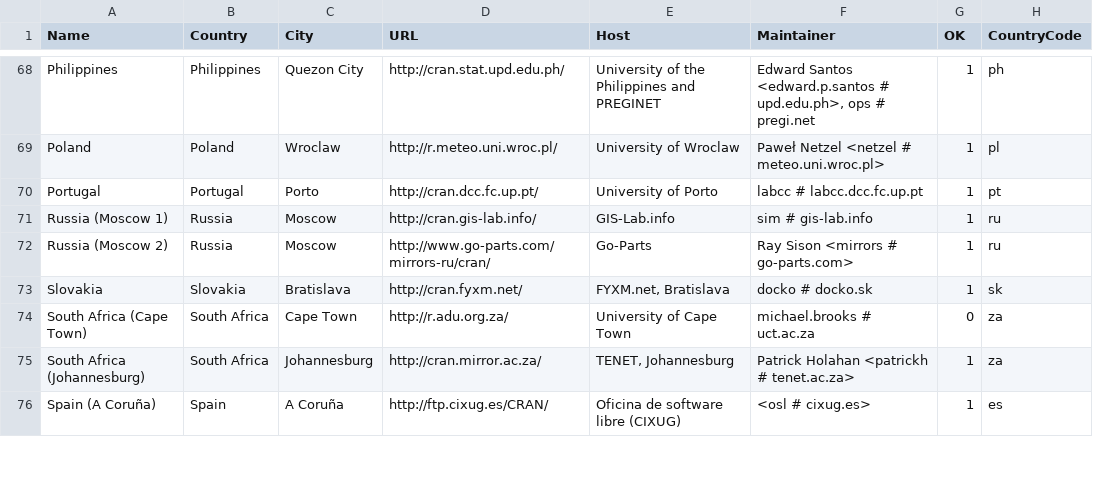
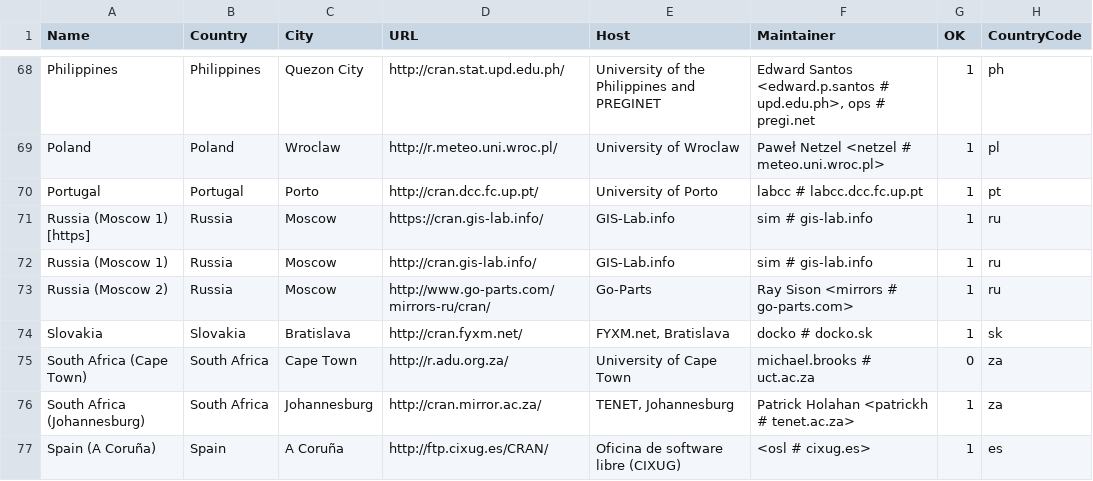
Before and after one commit to LeifAndersen/R, a CSV file: doc/CRAN_mirrors.csv, drawn as a sheet; only a part is shown, gaps mark what is left out; the diff names each change by its address in the sheet, - before the commit and + after, or states it on an @@ line.

Commit message:
Updated.
git-svn-id: https://svn.r-project.org/R/trunk@68780 00db46b3-68df-0310-9c12-caf00c1e9a41

```diff
--- a/doc/CRAN_mirrors.csv
+++ b/doc/CRAN_mirrors.csv
+row 71: Russia (Moscow 1) [https] | Russia | Moscow | https://cran.gis-lab.info/ | GIS-Lab.info | sim # gis-lab.info | 1 | ru
```
